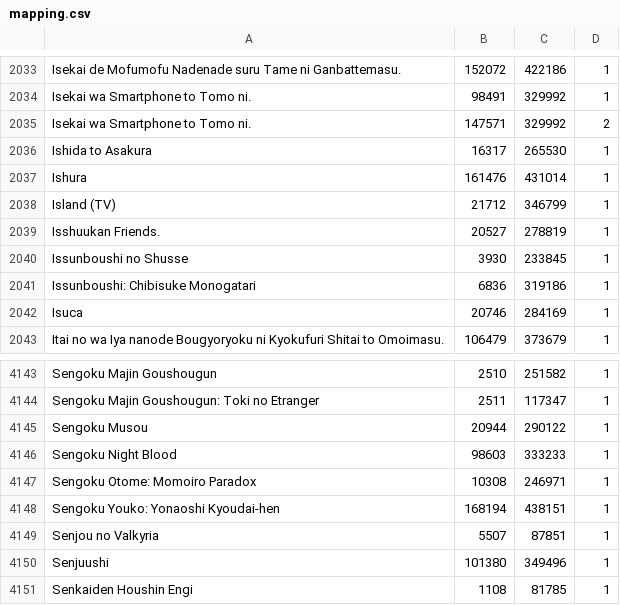
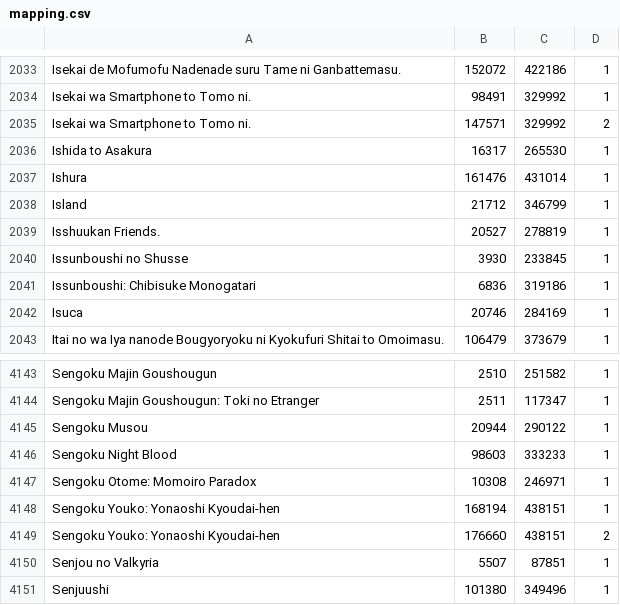
Before and after one commit to noggl/AniListToTVDB, a CSV file: mapping.csv, drawn as a sheet; only a part is shown, gaps mark what is left out; the shorter side is filled out with more unchanged rows.

```diff
--- a/mapping.csv
+++ b/mapping.csv
@@ -2037,3 +2037,3 @@ Ishida to Asakura;16317;265530;1
 Ishura;161476;431014;1
-Island (TV);21712;346799;1
+Island;21712;346799;1
 Isshuukan Friends.;20527;278819;1
@@ -4148,2 +4148,3 @@ Sengoku Otome: Momoiro Paradox;10308;246971;1
 Sengoku Youko: Yonaoshi Kyoudai-hen;168194;438151;1
+Sengoku Youko: Yonaoshi Kyoudai-hen;176660;438151;2
 Senjou no Valkyria;5507;87851;1
```
Also changed, not shown: 4 other files.
